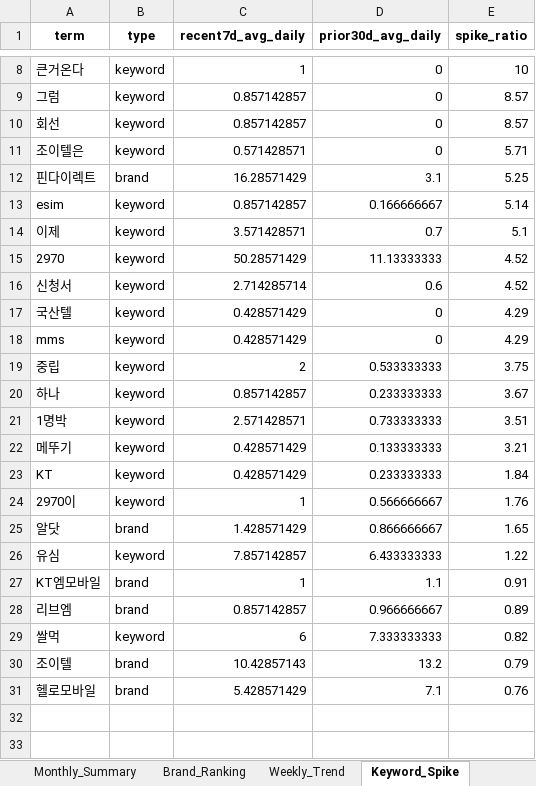
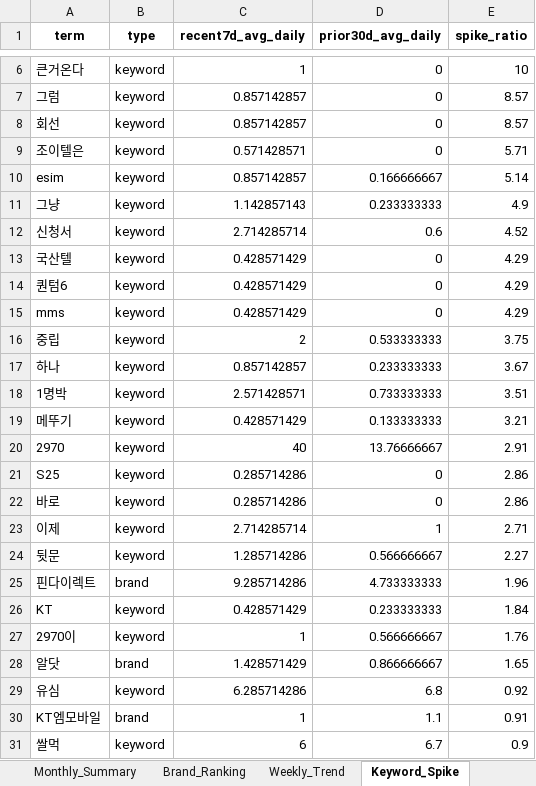
Before and after one commit to rodolfochoi911-lgtm/mvno-market-monitor, an Excel workbook: data/dashboard_history.xlsx, sheet Keyword_Spike, drawn as a sheet; only a part is shown, gaps mark what is left out; values as stored, in another font and other column widths than the file's, no borders; removed rows and columns are numbered as before the commit, all else as after; the diff covers the shown part only; the diff names each change by its address in the sheet, - before the commit and + after, or states it on an @@ line.

```diff
--- a/data/dashboard_history.xlsx (sheet Keyword_Spike)
+++ b/data/dashboard_history.xlsx (sheet Keyword_Spike)
-row 12: 핀다이렉트 | brand | 16.28571429 | 3.1 | 5.25
-row 14: 이제 | keyword | 3.571428571 | 0.7 | 5.1
-row 15: 2970 | keyword | 50.28571429 | 11.13333333 | 4.52
+row 11: 그냥 | keyword | 1.142857143 | 0.233333333 | 4.9
+row 14: 퀀텀6 | keyword | 0.428571429 | 0 | 4.29
+row 20: 2970 | keyword | 40 | 13.76666667 | 2.91
+row 21: S25 | keyword | 0.285714286 | 0 | 2.86
+row 22: 바로 | keyword | 0.285714286 | 0 | 2.86
+row 23: 이제 | keyword | 2.714285714 | 1 | 2.71
+row 24: 뒷문 | keyword | 1.285714286 | 0.566666667 | 2.27
+row 25: 핀다이렉트 | brand | 9.285714286 | 4.733333333 | 1.96
-C29 (recent7d_avg_daily): 7.857142857
+C29 (recent7d_avg_daily): 6.285714286
-D29 (prior30d_avg_daily): 6.433333333
+D29 (prior30d_avg_daily): 6.8
-E29 (spike_ratio): 1.22
+E29 (spike_ratio): 0.92
-row 28: 리브엠 | brand | 0.857142857 | 0.966666667 | 0.89
-D31 (prior30d_avg_daily): 7.333333333
+D31 (prior30d_avg_daily): 6.7
-E31 (spike_ratio): 0.82
+E31 (spike_ratio): 0.9
-row 30: 조이텔 | brand | 10.42857143 | 13.2 | 0.79
-row 31: 헬로모바일 | brand | 5.428571429 | 7.1 | 0.76
```
Also changed, not shown: 2 removed rows and 1 moved row elsewhere in this sheet, sheet Top_Posts, sheet Brand_SOV_Long, sheet Brand_Ranking, sheet Keywords_Normalized, sheet Keywords_Raw, sheet Brand_SOV_Pivot, 3 more sheets.
